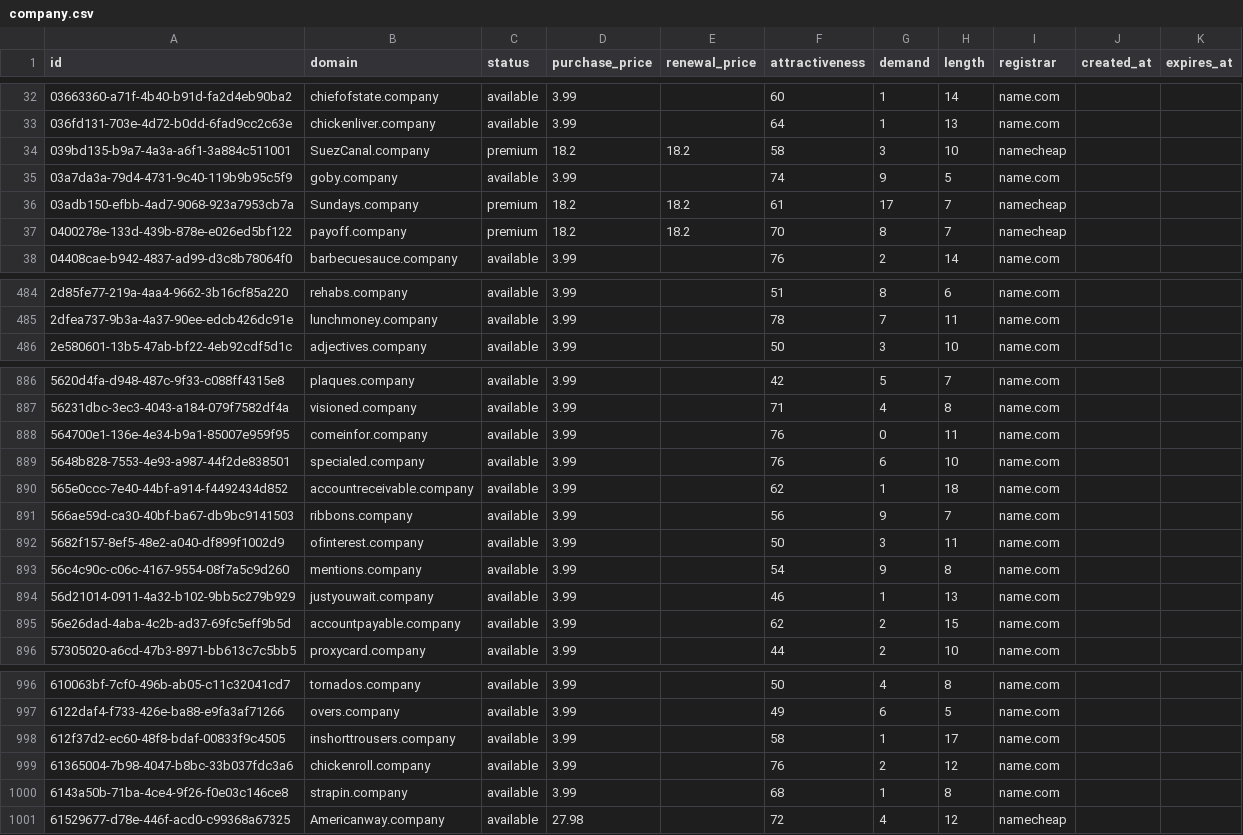
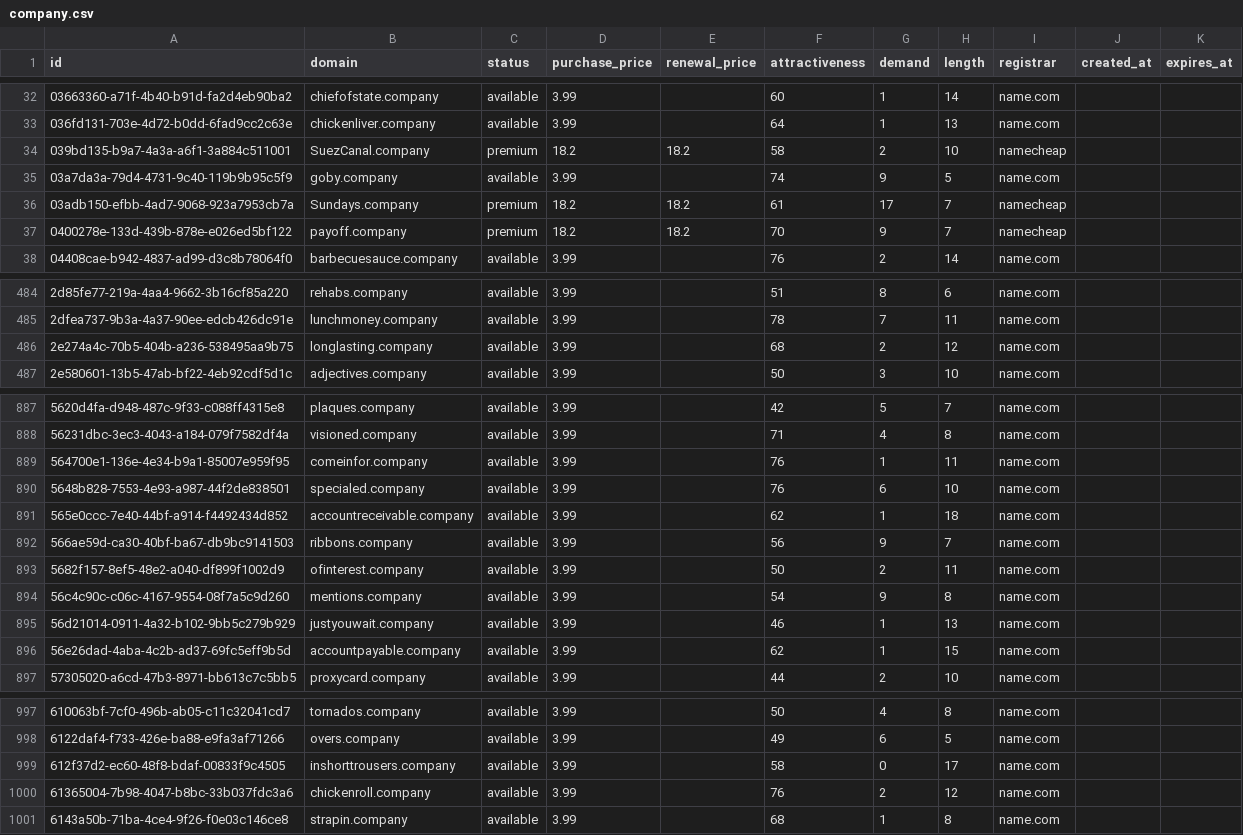
Before and after one commit to UniqueDomains/company-oneword-domains, a CSV file: company.csv, drawn as a sheet; only a part is shown, gaps mark what is left out; the diff covers the shown part only.

Commit message:
Domains update

```diff
--- a/company.csv
+++ b/company.csv
@@ -33,6 +33,6 @@ id,domain,status,purchase_price,renewal_price,attractiveness,demand,length,regis
 036fd131-703e-4d72-b0dd-6fad9cc2c63e,chickenliver.company,available,3.99,,64,1,13,name.com,,
-039bd135-b9a7-4a3a-a6f1-3a884c511001,SuezCanal.company,premium,18.2,18.2,58,3,10,namecheap,,
+039bd135-b9a7-4a3a-a6f1-3a884c511001,SuezCanal.company,premium,18.2,18.2,58,2,10,namecheap,,
 03a7da3a-79d4-4731-9c40-119b9b95c5f9,goby.company,available,3.99,,74,9,5,name.com,,
 03adb150-efbb-4ad7-9068-923a7953cb7a,Sundays.company,premium,18.2,18.2,61,17,7,namecheap,,
-0400278e-133d-439b-878e-e026ed5bf122,payoff.company,premium,18.2,18.2,70,8,7,namecheap,,
+0400278e-133d-439b-878e-e026ed5bf122,payoff.company,premium,18.2,18.2,70,9,7,namecheap,,
 04408cae-b942-4837-ad99-d3c8b78064f0,barbecuesauce.company,available,3.99,,76,2,14,name.com,,
@@ -485,2 +485,3 @@ id,domain,status,purchase_price,renewal_price,attractiveness,demand,length,regis
 2dfea737-9b3a-4a37-90ee-edcb426dc91e,lunchmoney.company,available,3.99,,78,7,11,name.com,,
+2e274a4c-70b5-404b-a236-538495aa9b75,longlasting.company,available,3.99,,68,2,12,name.com,,
 2e580601-13b5-47ab-bf22-4eb92cdf5d1c,adjectives.company,available,3.99,,50,3,10,name.com,,
@@ -887,3 +888,3 @@ id,domain,status,purchase_price,renewal_price,attractiveness,demand,length,regis
 56231dbc-3ec3-4043-a184-079f7582df4a,visioned.company,available,3.99,,71,4,8,name.com,,
-564700e1-136e-4e34-b9a1-85007e959f95,comeinfor.company,available,3.99,,76,0,11,name.com,,
+564700e1-136e-4e34-b9a1-85007e959f95,comeinfor.company,available,3.99,,76,1,11,name.com,,
 5648b828-7553-4e93-a987-44f2de838501,specialed.company,available,3.99,,76,6,10,name.com,,
@@ -891,6 +892,6 @@ id,domain,status,purchase_price,renewal_price,attractiveness,demand,length,regis
 566ae59d-ca30-40bf-ba67-db9bc9141503,ribbons.company,available,3.99,,56,9,7,name.com,,
-5682f157-8ef5-48e2-a040-df899f1002d9,ofinterest.company,available,3.99,,50,3,11,name.com,,
+5682f157-8ef5-48e2-a040-df899f1002d9,ofinterest.company,available,3.99,,50,2,11,name.com,,
 56c4c90c-c06c-4167-9554-08f7a5c9d260,mentions.company,available,3.99,,54,9,8,name.com,,
 56d21014-0911-4a32-b102-9bb5c279b929,justyouwait.company,available,3.99,,46,1,13,name.com,,
-56e26dad-4aba-4c2b-ad37-69fc5eff9b5d,accountpayable.company,available,3.99,,62,2,15,name.com,,
+56e26dad-4aba-4c2b-ad37-69fc5eff9b5d,accountpayable.company,available,3.99,,62,1,15,name.com,,
 57305020-a6cd-47b3-8971-bb613c7c5bb5,proxycard.company,available,3.99,,44,2,10,name.com,,
@@ -997,5 +998,4 @@ id,domain,status,purchase_price,renewal_price,attractiveness,demand,length,regis
 6122daf4-f733-426e-ba88-e9fa3af71266,overs.company,available,3.99,,49,6,5,name.com,,
-612f37d2-ec60-48f8-bdaf-00833f9c4505,inshorttrousers.company,available,3.99,,58,1,17,name.com,,
+612f37d2-ec60-48f8-bdaf-00833f9c4505,inshorttrousers.company,available,3.99,,58,0,17,name.com,,
 61365004-7b98-4047-b8bc-33b037fdc3a6,chickenroll.company,available,3.99,,76,2,12,name.com,,
 6143a50b-71ba-4ce4-9f26-f0e03c146ce8,strapin.company,available,3.99,,68,1,8,name.com,,
-61529677-d78e-446f-acd0-c99368a67325,Americanway.company,available,27.98,,72,4,12,namecheap,,
```
Also changed, not shown: 51 edited cells elsewhere in this file, 4 other files.
